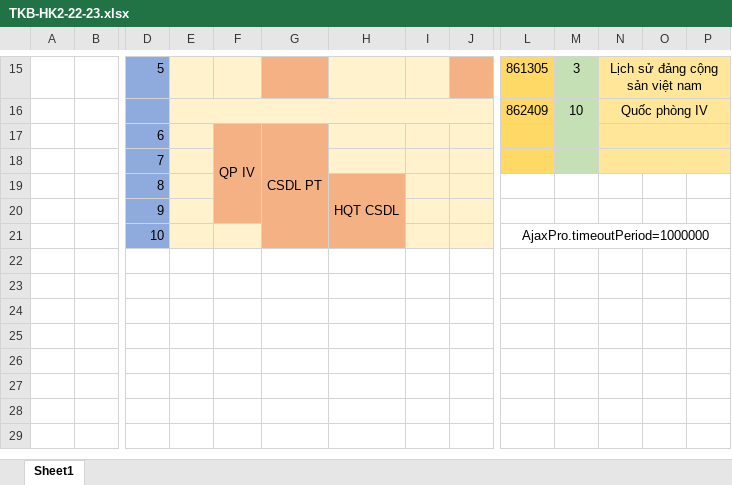
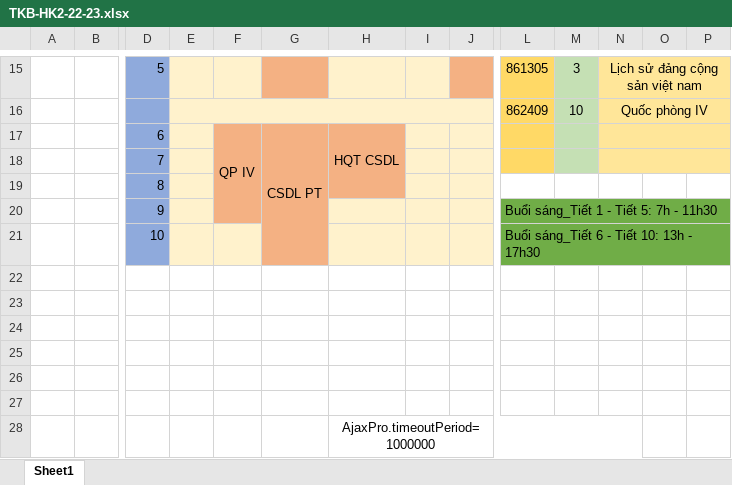
Before and after one commit to EdgarIgnite16/SGU-Course, an Excel workbook: .FileQuanTrong/22-23/TKB-HK2-22-23.xlsx, sheet Sheet1, drawn as a sheet; only a part is shown, gaps mark what is left out; values as stored, in another font and other column widths than the file's, no borders; removed rows and columns are numbered as before the commit, all else as after; rows hold the shown columns only; the diff names each change by its address in the sheet, - before the commit and + after, or states it on an @@ line.

```diff
--- a/.FileQuanTrong/22-23/TKB-HK2-22-23.xlsx (sheet Sheet1)
+++ b/.FileQuanTrong/22-23/TKB-HK2-22-23.xlsx (sheet Sheet1)
-F17:F20 merged
+F17:F20 merged
-G17:G21 merged
+G17:G21 merged
-H17: (empty)
+H17: HQT CSDL
-H17:H18 fill: #FFF2CC
+H17:H18 fill: #F4B183
+H17:H19 merged
-H19: HQT CSDL
+H19: (empty)
-H19:H21 merged
+row 20:  |  | 9 |  |  |  |  |  |  | Buổi sáng_Tiết 1 - Tiết 5: 7h - 11h30
+row 21:  |  | 10 |  |  |  |  |  |  | Buổi sáng_Tiết 6 - Tiết 10: 13h - 17h30
-D22: 9
+D22: (empty)
-D22:D23 fill: #8FAADC
+D22:D23 fill: none
-E22 fill: #FFF2CC
+E22 fill: none
-F22:H22 fill: #F4B183
+F22:H22 fill: none
-I22:J23 fill: #FFF2CC
+I22:J23 fill: none
-row 23:  |  | 10 |  |  |  |  |  |  | AjaxPro.timeoutPeriod=1000000
+row 23: (empty)
-E23:F23 fill: #FFF2CC
+E23:F23 fill: none
-G23:H23 fill: #F4B183
+G23:H23 fill: none
-L21:R21 merged
+row 24: (empty)
+row 25: (empty)
+row 26: (empty)
+row 27: (empty)
+row 28:  |  |  |  |  |  | AjaxPro.timeoutPeriod=1000000
```
Also changed, not shown: 1 other file.
